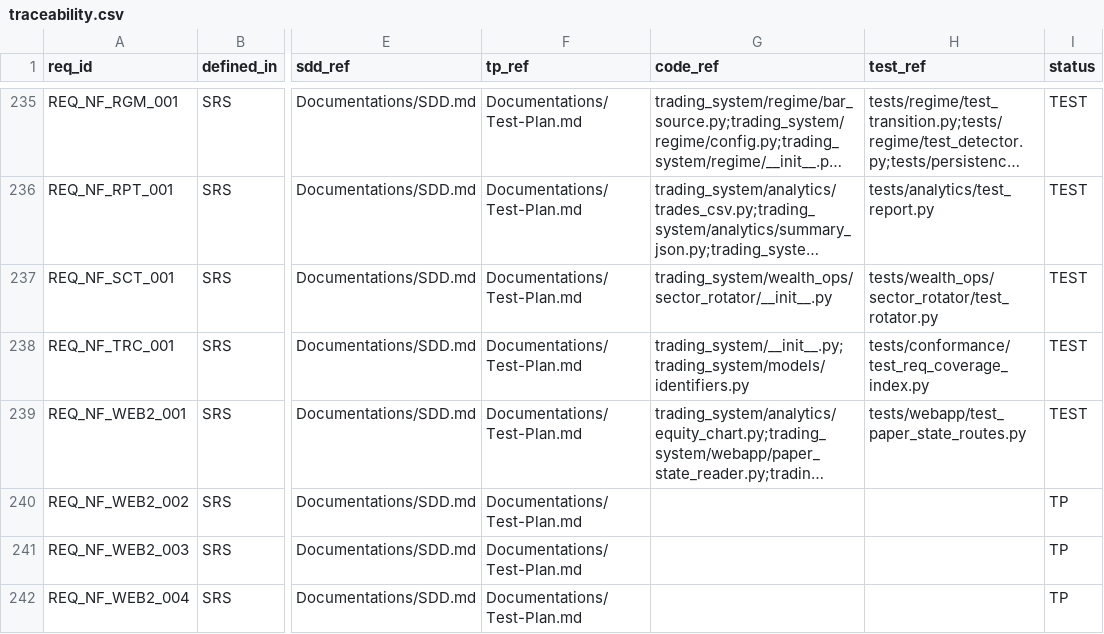
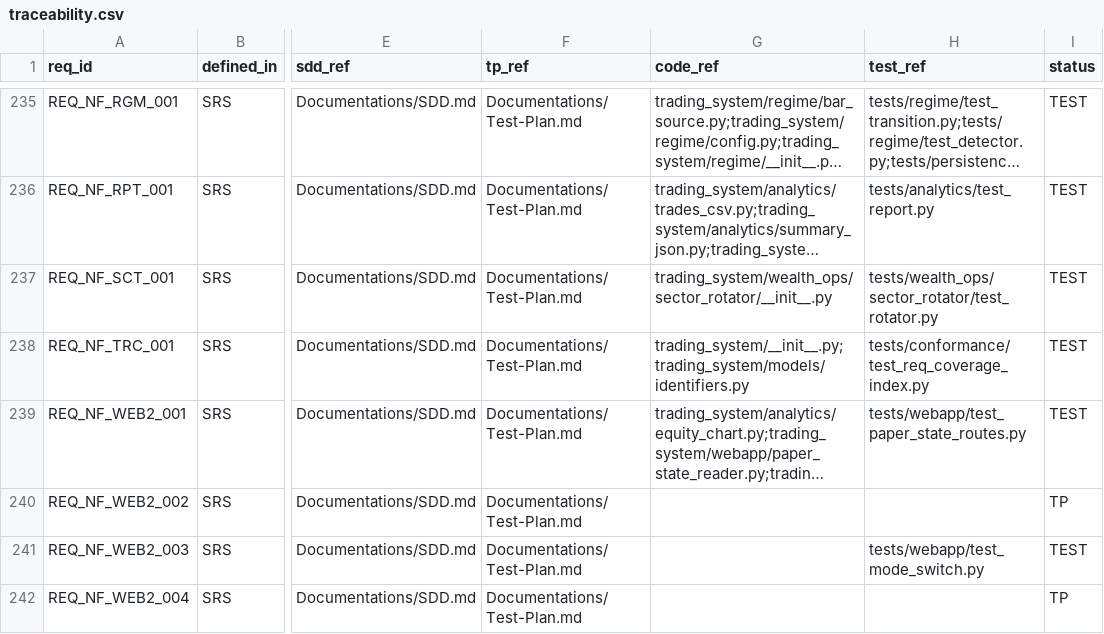
Before and after one commit to lfazio/trading-bot, a CSV file: docs/traceability.csv, drawn as a sheet; only a part is shown, gaps mark what is left out; long unchanged cells end in …; the diff covers the shown part only; the diff names each change by its address in the sheet, - before the commit and + after, or states it on an @@ line.

```diff
--- a/docs/traceability.csv
+++ b/docs/traceability.csv
-H241 (test_ref): (empty)
+H241 (test_ref): tests/webapp/test_mode_switch.py
-I241 (status): TP
+I241 (status): TEST
```
Also changed, not shown: 7 edited cells elsewhere in this file, 3 other files.
